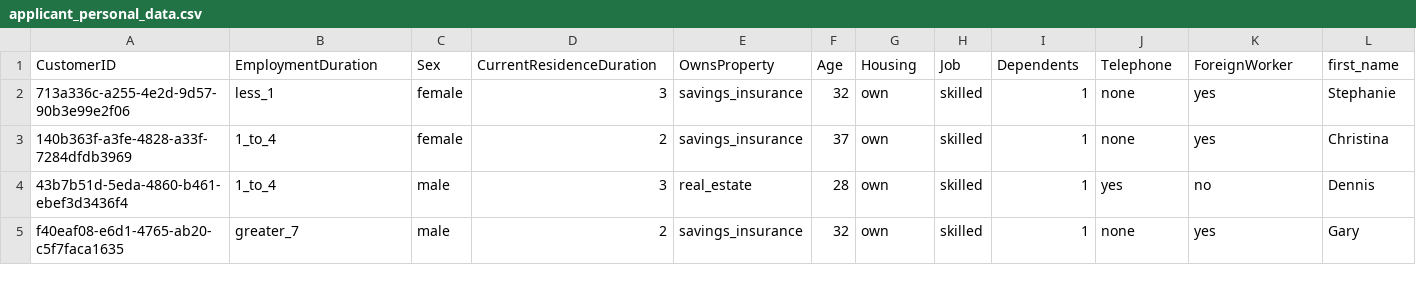
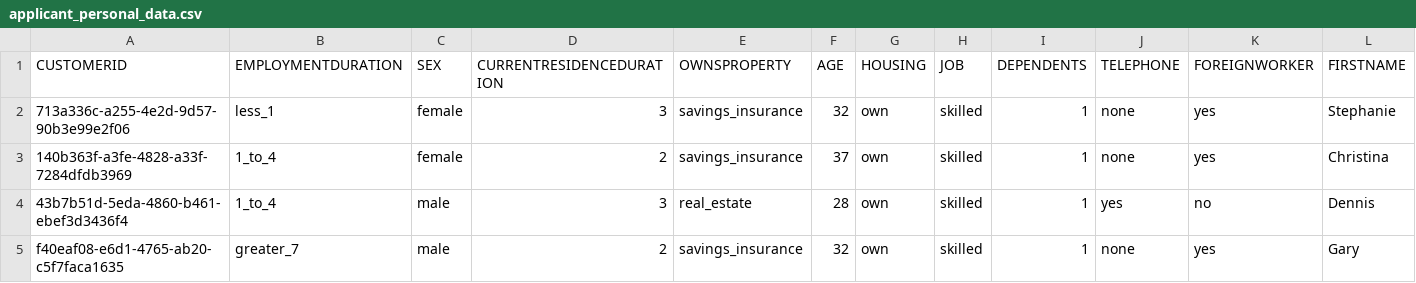
Before and after one commit to IBM/credit-risk-workshop-cpd, a CSV file: data/split/applicant_personal_data.csv, drawn as a sheet; only a part is shown; removed rows and columns are numbered as before the commit, all else as after; rows hold the shown columns only; the diff names each change by its address in the sheet, - before the commit and + after, or states it on an @@ line.

Commit message:
ported data virtualization and changed to multiple data sources

```diff
--- a/data/split/applicant_personal_data.csv
+++ b/data/split/applicant_personal_data.csv
-row 1: CustomerID | EmploymentDuration | Sex | CurrentResidenceDuration | OwnsProperty | Age | Housing | Job | Dependents | Telephone | ForeignWorker | first_name
+row 1: CUSTOMERID | EMPLOYMENTDURATION | SEX | CURRENTRESIDENCEDURATION | OWNSPROPERTY | AGE | HOUSING | JOB | DEPENDENTS | TELEPHONE | FOREIGNWORKER | FIRSTNAME
```
Also changed, not shown: data/split/applicant_financial_data.csv, data/split/applicant_loan_data.csv, 22 other files.
